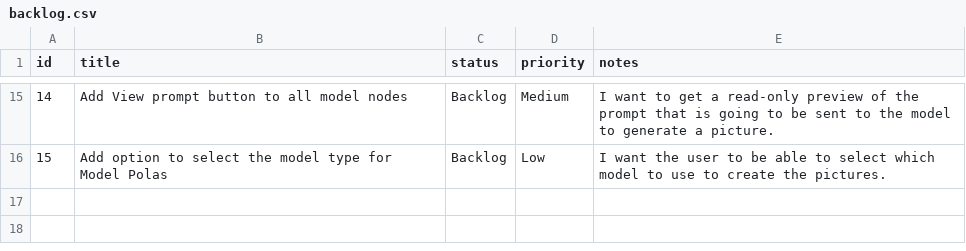
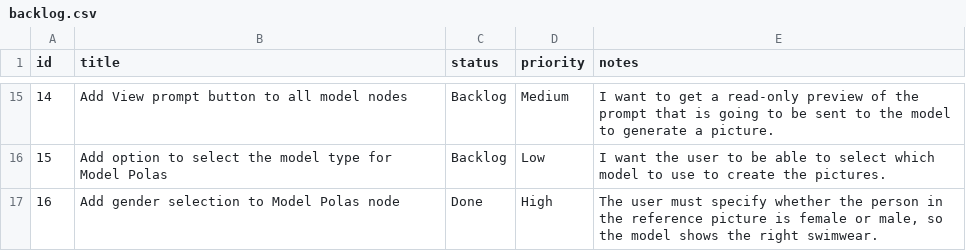
Before and after one commit to marollo/node-prompt-builder, a CSV file: project-management/backlog.csv, drawn as a sheet; only a part is shown, gaps mark what is left out.

```diff
--- a/project-management/backlog.csv
+++ b/project-management/backlog.csv
@@ -16 +16,2 @@ id,title,status,priority,notes
 15,Add option to select the model type for Model Polas,Backlog,Low,I want the user to be able to select which model to use to create the pictures.
+16,Add gender selection to Model Polas node,Done,High,"The user must specify whether the person in the reference picture is female or male, so the model shows the right swimwear."
```
Also changed, not shown: 4 other files.
